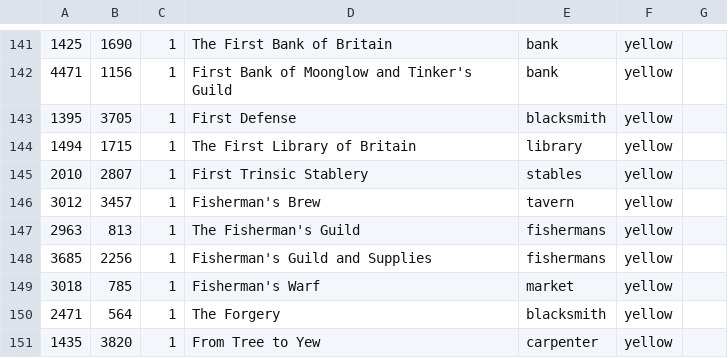
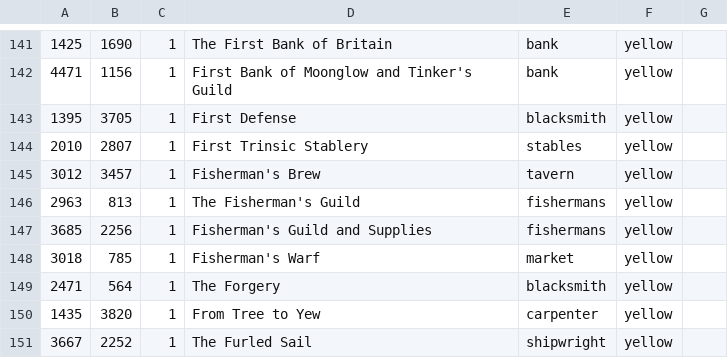
Before and after one commit to dallenwilson/ulr-markers, a CSV file: Common.csv, drawn as a sheet; only a part is shown, gaps mark what is left out; the shorter side is filled out with more unchanged rows; the diff names each change by its address in the sheet, - before the commit and + after, or states it on an @@ line.

Commit message:
Update Britain again.

```diff
--- a/Common.csv
+++ b/Common.csv
-row 144: 1494 | 1715 | 1 | The First Library of Britain | library | yellow
```
Also changed, not shown: 1 other file.
